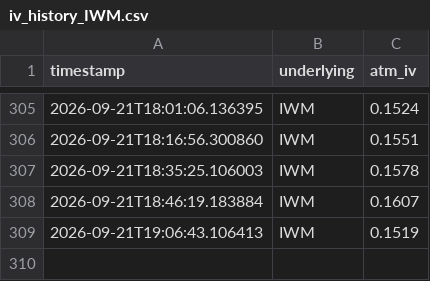
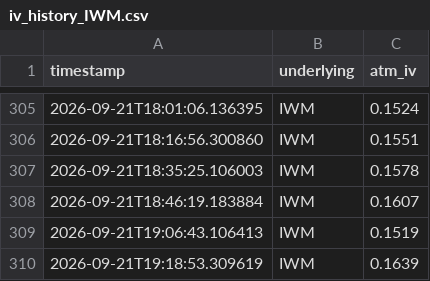
Before and after one commit to Dinaltium/Trading, a CSV file: logs/iv_history_IWM.csv, drawn as a sheet; only a part is shown, gaps mark what is left out; the diff names each change by its address in the sheet, - before the commit and + after, or states it on an @@ line.

```diff
--- a/logs/iv_history_IWM.csv
+++ b/logs/iv_history_IWM.csv
+row 310: 2026-09-21T19:18:53.309619 | IWM | 0.1639
```
Also changed, not shown: logs/iv_history_DIA.csv, logs/iv_history_QQQ.csv, 3 other files.
